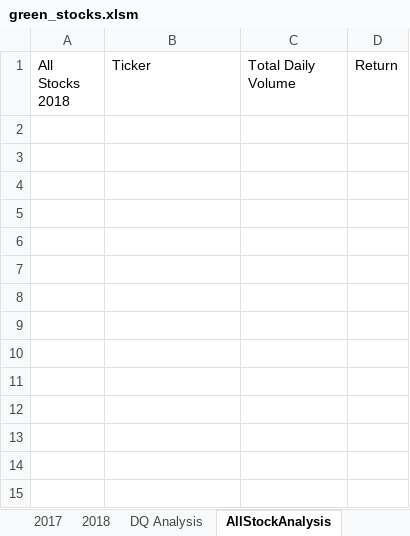
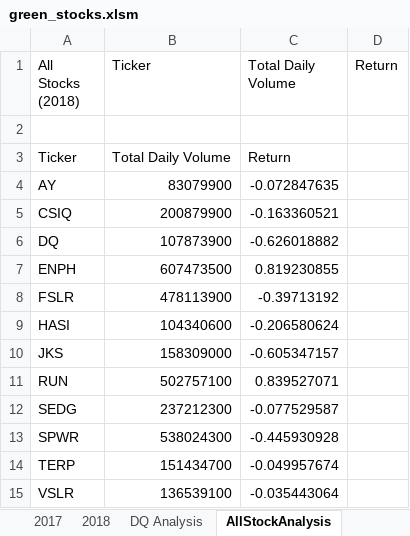
Before and after one commit to KJack610/StockAnalysis, an Excel workbook: green_stocks.xlsm, sheet AllStockAnalysis, drawn as a sheet; values as stored, in another font and other column widths than the file's, no borders; the diff names each change by its address in the sheet, - before the commit and + after, or states it on an @@ line.

Commit message:
Add files via upload

```diff
--- a/green_stocks.xlsm (sheet AllStockAnalysis)
+++ b/green_stocks.xlsm (sheet AllStockAnalysis)
-A1: All Stocks 2018
+A1: All Stocks (2018)
+row 2: (empty)
+row 3: Ticker | Total Daily Volume | Return
+row 4: AY | 83079900 | -0.072847635
+row 5: CSIQ | 200879900 | -0.163360521
+row 6: DQ | 107873900 | -0.626018882
+row 7: ENPH | 607473500 | 0.819230855
+row 8: FSLR | 478113900 | -0.39713192
+row 9: HASI | 104340600 | -0.206580624
+row 10: JKS | 158309000 | -0.605347157
+row 11: RUN | 502757100 | 0.839527071
+row 12: SEDG | 237212300 | -0.077529587
+row 13: SPWR | 538024300 | -0.445930928
+row 14: TERP | 151434700 | -0.049957674
+row 15: VSLR | 136539100 | -0.035443064
```
